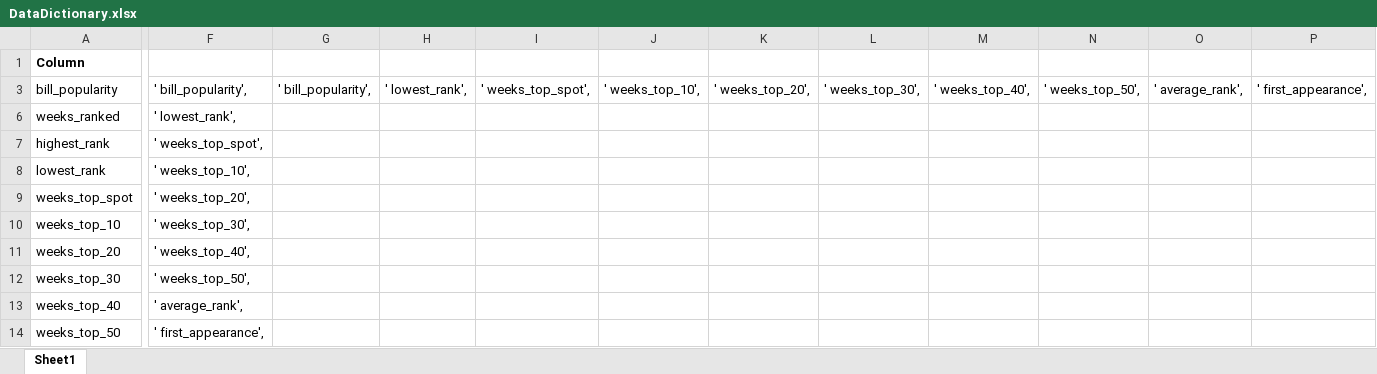
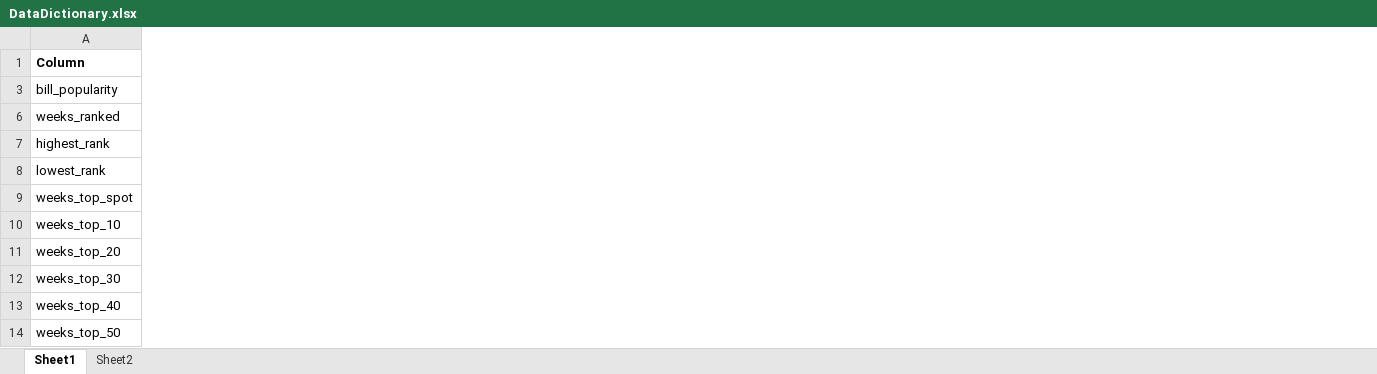
Before and after one commit to Arancet/Music-Mood, an Excel workbook: Feature-Analysis/DataDictionary.xlsx, sheet Sheet1, drawn as a sheet; only a part is shown, gaps mark what is left out; values as stored, in another font and other column widths than the file's, no borders; the diff covers the shown part only; the diff names each change by its address in the sheet, - before the commit and + after, or states it on an @@ line.

Commit message:
Feature Analysis Notebook

```diff
--- a/Feature-Analysis/DataDictionary.xlsx (sheet Sheet1)
+++ b/Feature-Analysis/DataDictionary.xlsx (sheet Sheet1)
+sheet tab: Sheet2
-column F, rows 3-14: ' bill_popularity', | ' lowest_rank', | ' weeks_top_spot', | ' weeks_top_10', | ' weeks_top_20', | ' weeks_top_30', | ' weeks_top_40', | ' weeks_top_50', | ' average_rank', | ' first_appearance',
-column G, row 3: ' bill_popularity',
-column H, row 3: ' lowest_rank',
-column I, row 3: ' weeks_top_spot',
-column J, row 3: ' weeks_top_10',
-column K, row 3: ' weeks_top_20',
-column L, row 3: ' weeks_top_30',
-column M, row 3: ' weeks_top_40',
-column N, row 3: ' weeks_top_50',
-column O, row 3: ' average_rank',
-column P, row 3: ' first_appearance',
```
Also changed, not shown: 68 removed columns elsewhere in this sheet, 1 other file.
